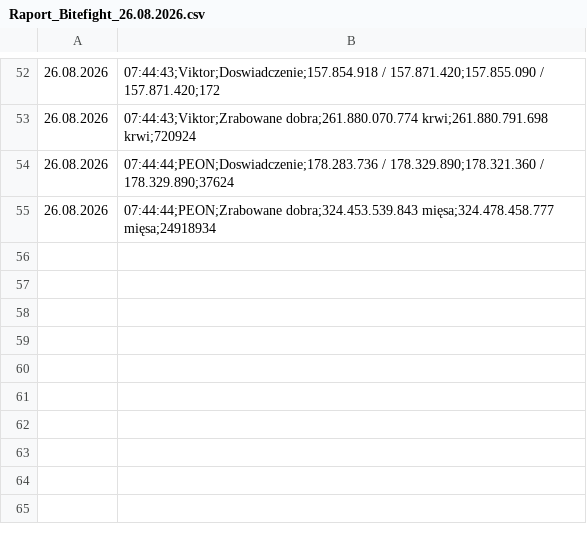
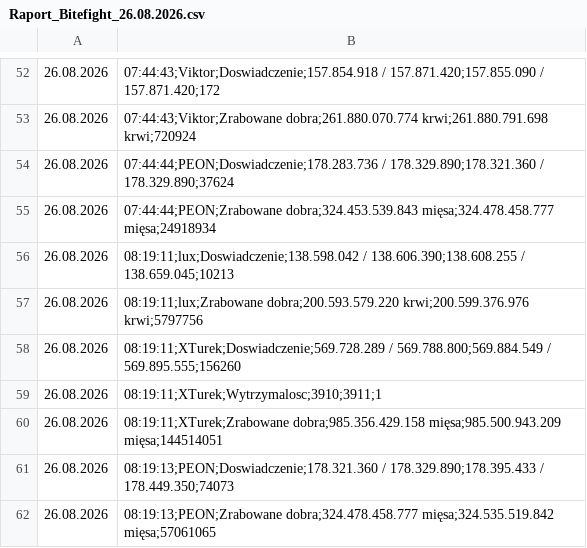
Before and after one commit to statystyki-bf/SledzikBitefight, a CSV file: Raport_Bitefight_26.08.2026.csv, drawn as a sheet; only a part is shown, gaps mark what is left out.

```diff
--- a/Raport_Bitefight_26.08.2026.csv
+++ b/Raport_Bitefight_26.08.2026.csv
@@ -55 +55,8 @@
 26.08.2026, 07:44:44;PEON;Zrabowane dobra;324.453.539.843 mięsa;324.478.458.777 mięsa;24918934
+26.08.2026, 08:19:11;lux;Doswiadczenie;138.598.042 / 138.606.390;138.608.255 / 138.659.045;10213
+26.08.2026, 08:19:11;lux;Zrabowane dobra;200.593.579.220 krwi;200.599.376.976 krwi;5797756
+26.08.2026, 08:19:11;XTurek;Doswiadczenie;569.728.289 / 569.788.800;569.884.549 / 569.895.555;156260
+26.08.2026, 08:19:11;XTurek;Wytrzymalosc;3910;3911;1
+26.08.2026, 08:19:11;XTurek;Zrabowane dobra;985.356.429.158 mięsa;985.500.943.209 mięsa;144514051
+26.08.2026, 08:19:13;PEON;Doswiadczenie;178.321.360 / 178.329.890;178.395.433 / 178.449.350;74073
+26.08.2026, 08:19:13;PEON;Zrabowane dobra;324.478.458.777 mięsa;324.535.519.842 mięsa;57061065
```
Also changed, not shown: 1 other file.
